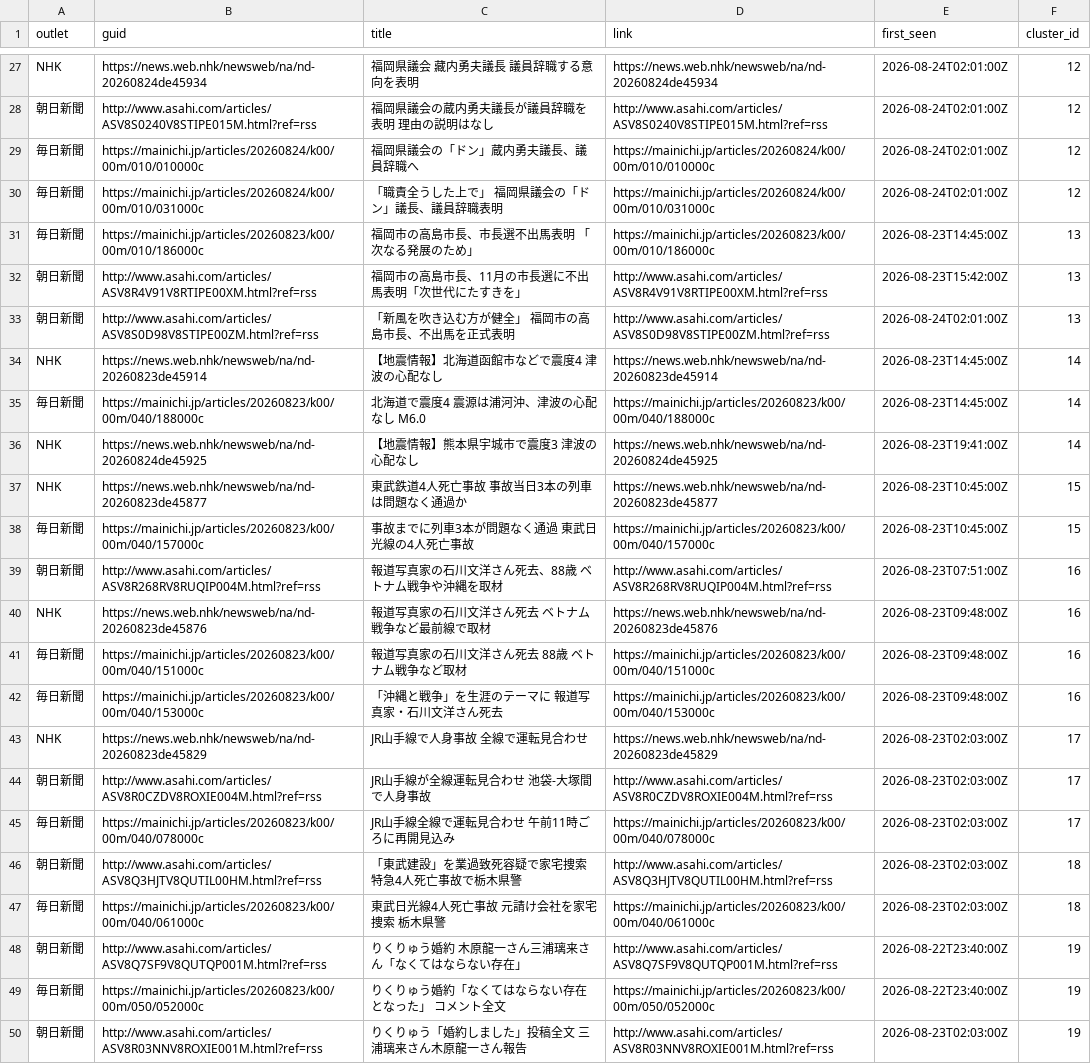
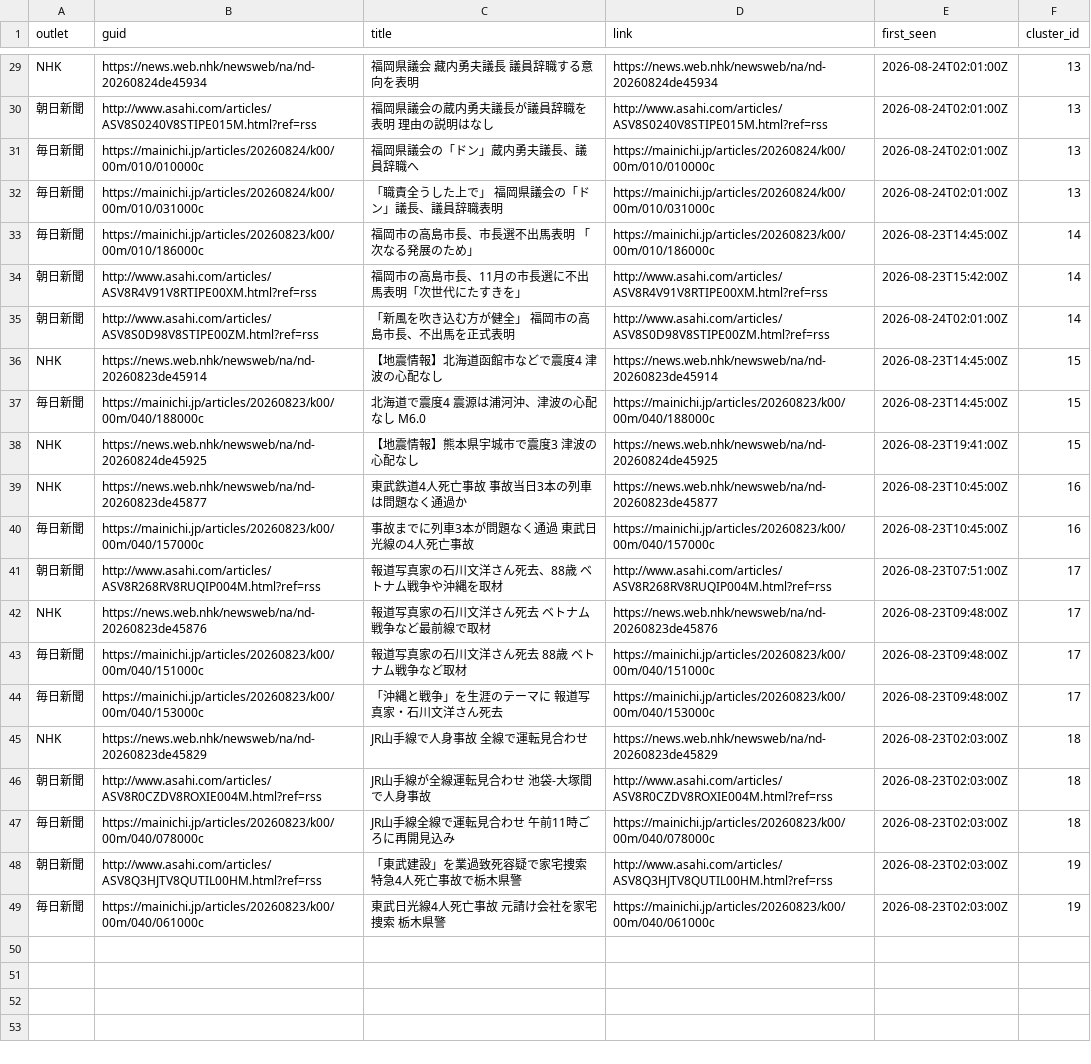
Before and after one commit to twill3c/midashi-sanmenkyo, a CSV file: data/processed/clusters.csv, drawn as a sheet; only a part is shown, gaps mark what is left out; removed rows and columns are numbered as before the commit, all else as after; the diff covers the shown part only; the diff names each change by its address in the sheet, - before the commit and + after, or states it on an @@ line.

```diff
--- a/data/processed/clusters.csv
+++ b/data/processed/clusters.csv
-F29:F32 (cluster_id): 12
+F29:F32 (cluster_id): 13
-F33:F35 (cluster_id): 13
+F33:F35 (cluster_id): 14
-F36:F38 (cluster_id): 14
+F36:F38 (cluster_id): 15
-F39:F40 (cluster_id): 15
+F39:F40 (cluster_id): 16
-F41:F44 (cluster_id): 16
+F41:F44 (cluster_id): 17
-F45:F47 (cluster_id): 17
+F45:F47 (cluster_id): 18
-F48:F49 (cluster_id): 18
+F48:F49 (cluster_id): 19
-row 48: 朝日新聞 | http://www.asahi.com/articles/ASV8Q7SF9V8QUTQP001M.html?ref=rss | りくりゅう婚約 木原龍一さん三浦璃来さん「なくてはならない存在」 | http://www.asahi.com/articles/ASV8Q7SF9V8QUTQP001M.html?ref=rss | 2026-08-22T23:40:00Z | 19
-row 49: 毎日新聞 | https://mainichi.jp/articles/20260823/k00/00m/050/052000c | りくりゅう婚約「なくてはならない存在となった」 コメント全文 | https://mainichi.jp/articles/20260823/k00/00m/050/052000c | 2026-08-22T23:40:00Z | 19
-row 50: 朝日新聞 | http://www.asahi.com/articles/ASV8R03NNV8ROXIE001M.html?ref=rss | りくりゅう「婚約しました」投稿全文 三浦璃来さん木原龍一さん報告 | http://www.asahi.com/articles/ASV8R03NNV8ROXIE001M.html?ref=rss | 2026-08-23T02:03:00Z | 19
```
Also changed, not shown: 2 added rows and 25 edited cells elsewhere in this file, data/ledger.csv, data/processed/stats.csv, 5 other files.
